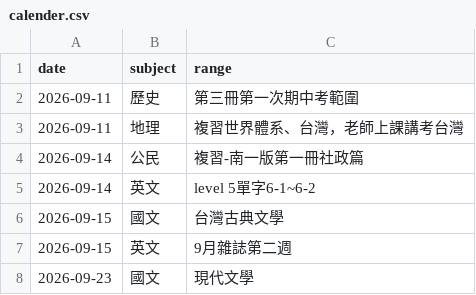
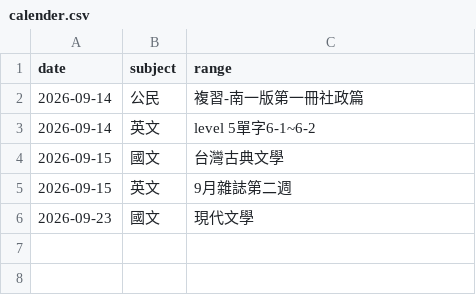
Before and after one commit to user-7510/hsnu-1640, a CSV file: calender.csv, drawn as a sheet.

```diff
--- a/calender.csv
+++ b/calender.csv
@@ -1,4 +1,2 @@
 date,subject,range
-2026-09-11,歷史,第三冊第一次期中考範圍
-2026-09-11,地理,複習世界體系、台灣，老師上課講考台灣
 2026-09-14,公民,複習-南一版第一冊社政篇
```
Also changed, not shown: 1 other file.
